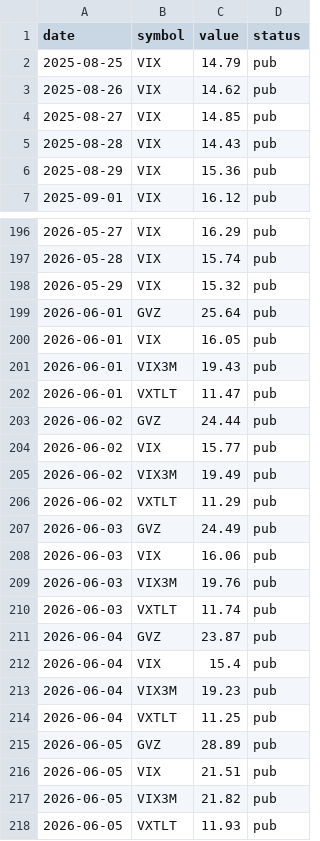
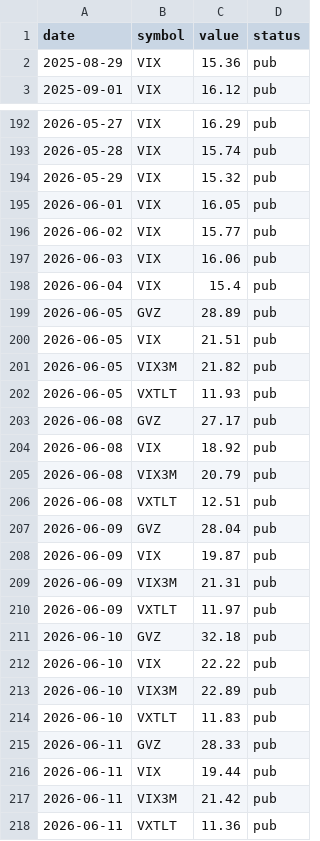
Before and after one commit to samedame/shadow_bot, a CSV file: data/indices.csv, drawn as a sheet; only a part is shown, gaps mark what is left out; the shorter side is filled out with more unchanged rows; removed rows and columns are numbered as before the commit, all else as after; the diff covers the shown part only; the diff names each change by its address in the sheet, - before the commit and + after, or states it on an @@ line.

```diff
--- a/data/indices.csv
+++ b/data/indices.csv
-row 2: 2025-08-25 | VIX | 14.79 | pub
-row 3: 2025-08-26 | VIX | 14.62 | pub
-row 4: 2025-08-27 | VIX | 14.85 | pub
-row 5: 2025-08-28 | VIX | 14.43 | pub
-row 199: 2026-06-01 | GVZ | 25.64 | pub
-row 201: 2026-06-01 | VIX3M | 19.43 | pub
-row 202: 2026-06-01 | VXTLT | 11.47 | pub
-row 203: 2026-06-02 | GVZ | 24.44 | pub
-row 205: 2026-06-02 | VIX3M | 19.49 | pub
-row 206: 2026-06-02 | VXTLT | 11.29 | pub
-row 207: 2026-06-03 | GVZ | 24.49 | pub
-row 209: 2026-06-03 | VIX3M | 19.76 | pub
-row 210: 2026-06-03 | VXTLT | 11.74 | pub
-row 211: 2026-06-04 | GVZ | 23.87 | pub
-row 213: 2026-06-04 | VIX3M | 19.23 | pub
-row 214: 2026-06-04 | VXTLT | 11.25 | pub
```
Also changed, not shown: 8 added rows and 6 edited cells elsewhere in this file, data/closes.csv, data/tbill.csv, 4 other files.
